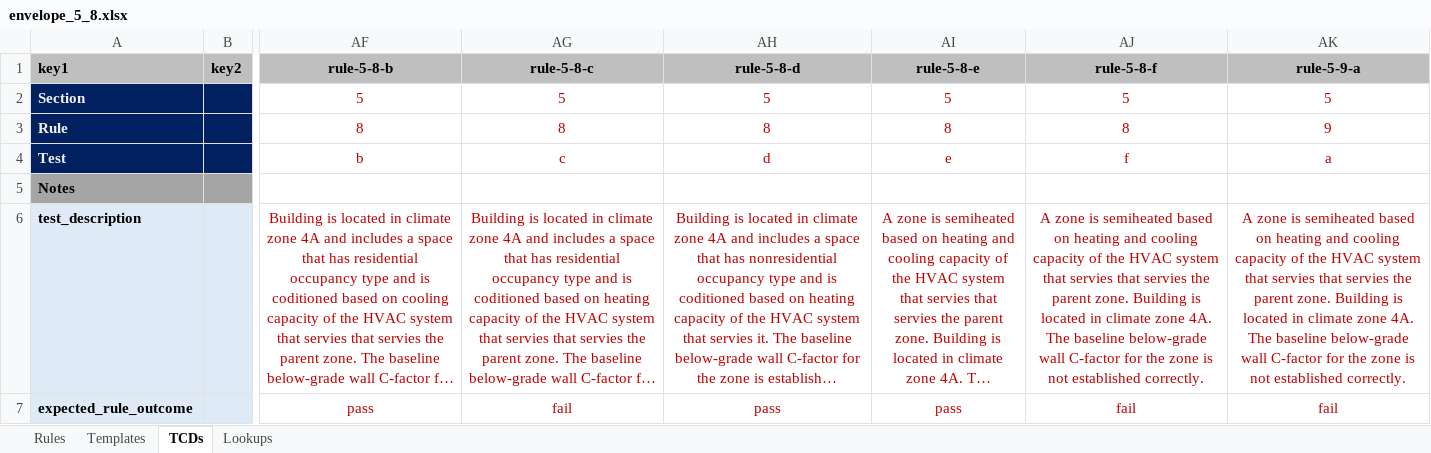
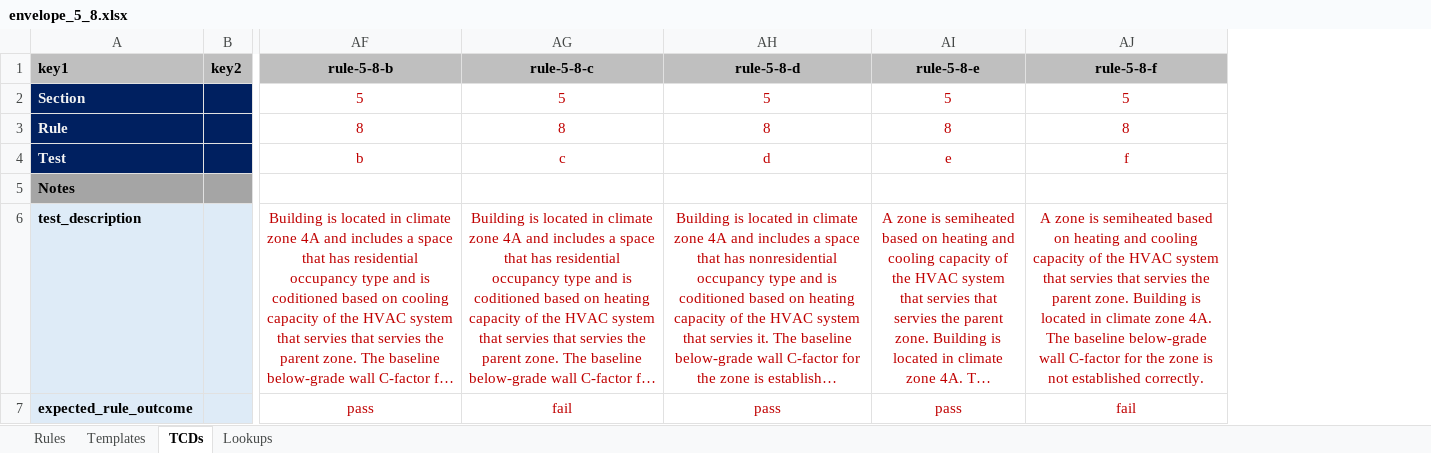
Before and after one commit to pnnl/ruleset-checking-tool, an Excel workbook: rct229/ruletest_engine/ruletest_jsons/ruletest_spreadsheets/envelope_5_8.xlsx, sheet TCDs, drawn as a sheet; only a part is shown, gaps mark what is left out; long unchanged cells end in …; values as stored, in another font and other column widths than the file's, no borders; conditional formats not drawn; the diff covers the shown part only; the diff names each change by its address in the sheet, - before the commit and + after, or states it on an @@ line.

```diff
--- a/rct229/ruletest_engine/ruletest_jsons/ruletest_spreadsheets/envelope_5_8.xlsx (sheet TCDs)
+++ b/rct229/ruletest_engine/ruletest_jsons/ruletest_spreadsheets/envelope_5_8.xlsx (sheet TCDs)
-column AK (rule-5-9-a), rows 2-7: 5 | 9 | a |  | A zone is semiheated based on heating and cooling capacity of the HVAC system that servies that servies the parent zone. Building is located in climate zone 4A. The baseline below-grade wall C-factor for the zone is not established correctly. | fail
```
Also changed, not shown: 27 edited cells elsewhere in this sheet, sheet Templates, rct229/ruletest_engine/ruletest_jsons/ruletest_spreadsheets/envelope_5_33.xlsx, 3 other files.
